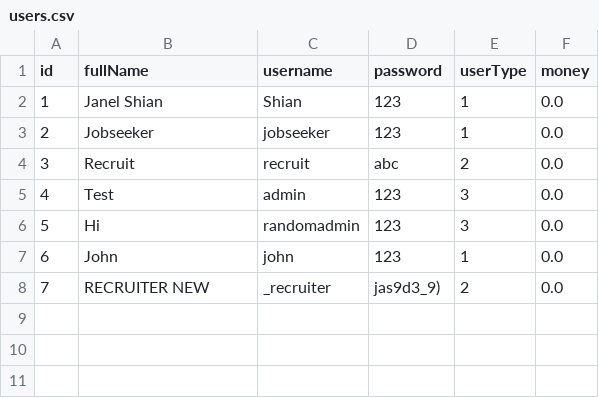
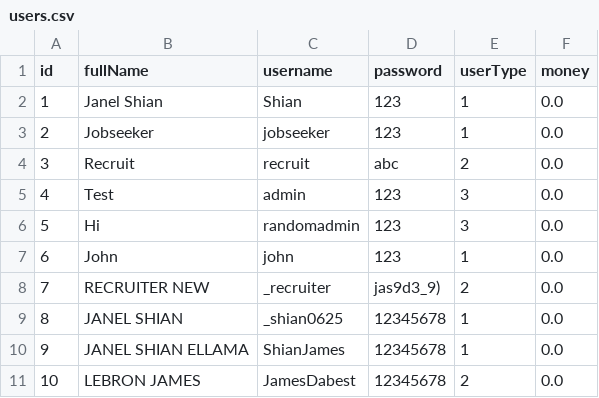
Before and after one commit to aliyahsnts/oop-skillconnect, a CSV file: data/users.csv, drawn as a sheet.

```diff
--- a/data/users.csv
+++ b/data/users.csv
@@ -8 +8,4 @@ id,fullName,username,password,userType,money
 7,RECRUITER NEW,_recruiter,jas9d3_9),2,0.0
+8,JANEL SHIAN,_shian0625,12345678,1,0.0
+9,JANEL SHIAN ELLAMA,ShianJames,12345678,1,0.0
+10,LEBRON JAMES,JamesDabest,12345678,2,0.0
```
Also changed, not shown: 37 other files.
